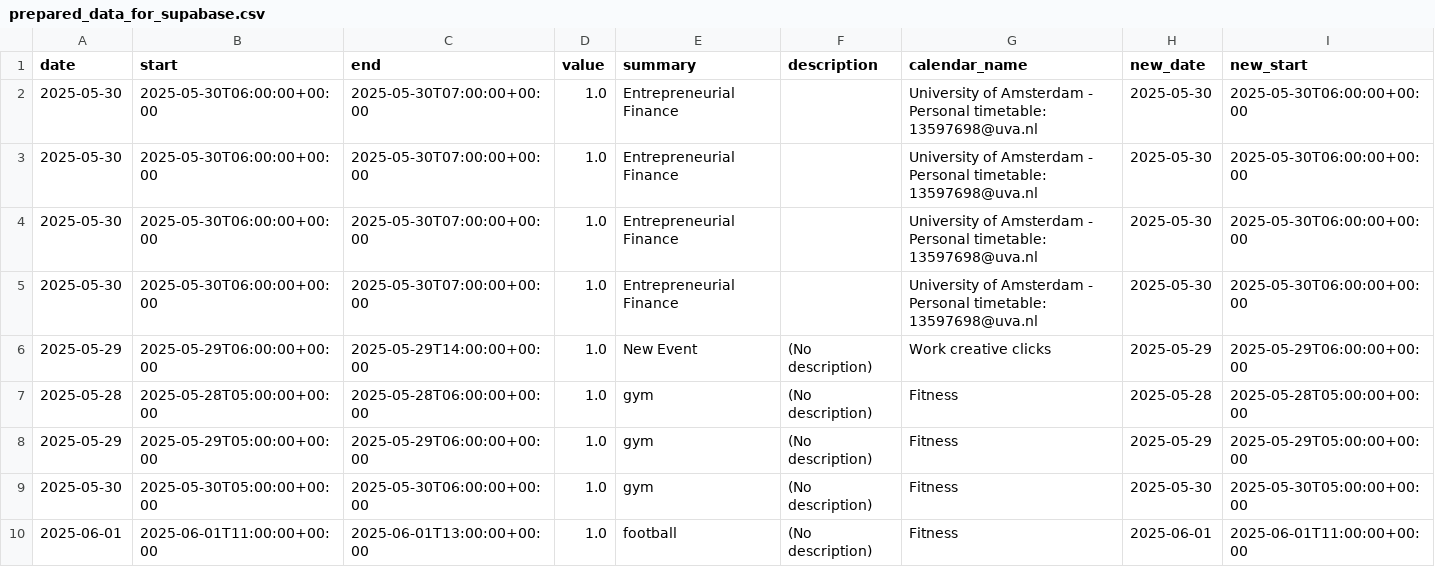
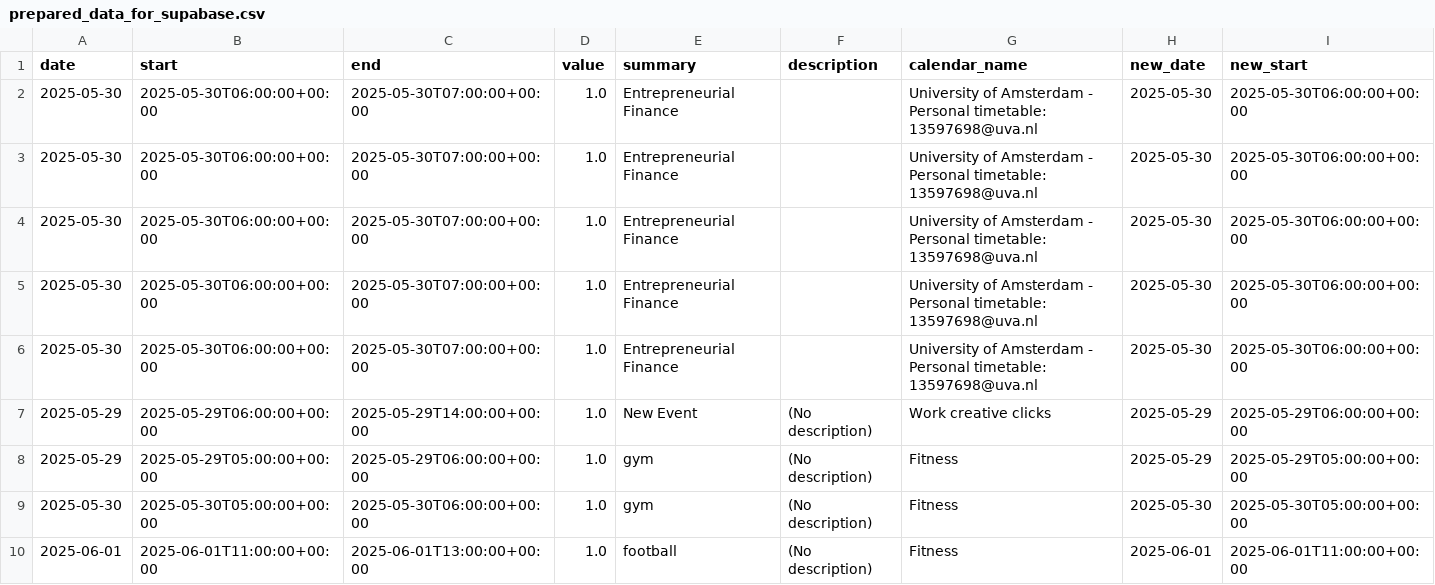
Before and after one commit to hajkuron/notion-githubchart, a CSV file: data/prepared_data_for_supabase.csv, drawn as a sheet; only a part is shown; removed rows and columns are numbered as before the commit, all else as after; rows hold the shown columns only; the diff covers the shown part only; the diff names each change by its address in the sheet, - before the commit and + after, or states it on an @@ line.

```diff
--- a/data/prepared_data_for_supabase.csv
+++ b/data/prepared_data_for_supabase.csv
+row 6: 2025-05-30 | 2025-05-30T06:00:00+00:00 | 2025-05-30T07:00:00+00:00 | 1.0 | Entrepreneurial Finance |  | University of Amsterdam - Personal timetable: 13597698@uva.nl | 2025-05-30 | 2025-05-30T06:00:00+00:00
-row 7: 2025-05-28 | 2025-05-28T05:00:00+00:00 | 2025-05-28T06:00:00+00:00 | 1.0 | gym | (No description) | Fitness | 2025-05-28 | 2025-05-28T05:00:00+00:00
```
Also changed, not shown: 3 removed rows and 1 edited cell elsewhere in this file, 5 other files.
